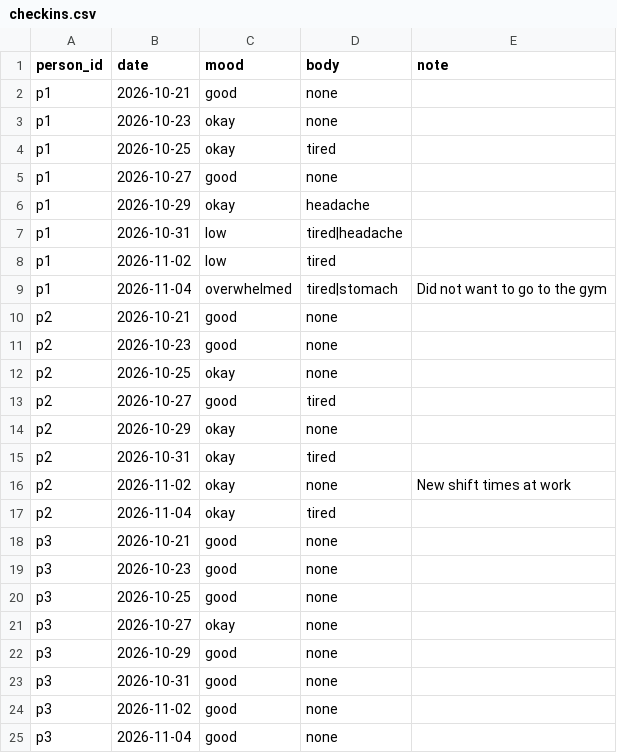
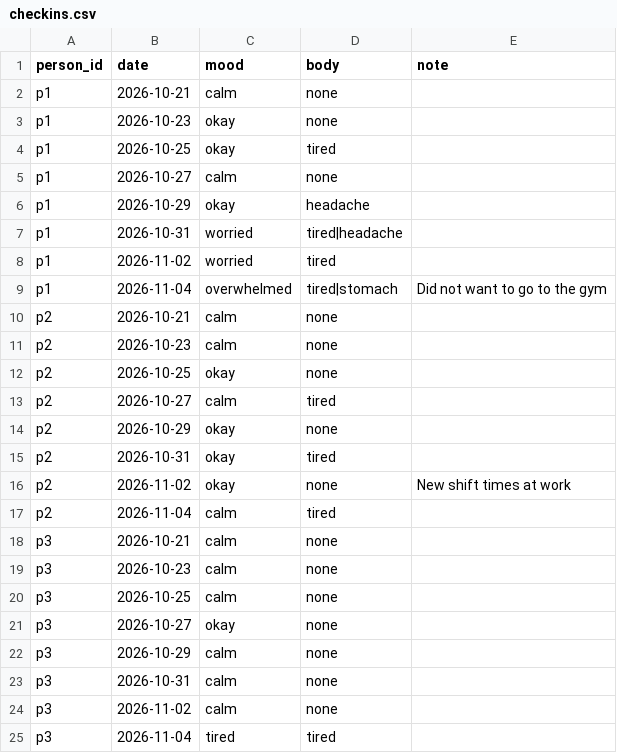
Before and after one commit to mabel17tsadia/pair, a CSV file: data/checkins.csv, drawn as a sheet.

```diff
--- a/data/checkins.csv
+++ b/data/checkins.csv
@@ -1,14 +1,14 @@
 person_id,date,mood,body,note
-p1,2026-10-21,good,none,
+p1,2026-10-21,calm,none,
 p1,2026-10-23,okay,none,
 p1,2026-10-25,okay,tired,
-p1,2026-10-27,good,none,
+p1,2026-10-27,calm,none,
 p1,2026-10-29,okay,headache,
-p1,2026-10-31,low,tired|headache,
-p1,2026-11-02,low,tired,
+p1,2026-10-31,worried,tired|headache,
+p1,2026-11-02,worried,tired,
 p1,2026-11-04,overwhelmed,tired|stomach,Did not want to go to the gym
-p2,2026-10-21,good,none,
-p2,2026-10-23,good,none,
+p2,2026-10-21,calm,none,
+p2,2026-10-23,calm,none,
 p2,2026-10-25,okay,none,
-p2,2026-10-27,good,tired,
+p2,2026-10-27,calm,tired,
 p2,2026-10-29,okay,none,
@@ -16,10 +16,10 @@ p2,2026-10-31,okay,tired,
 p2,2026-11-02,okay,none,New shift times at work
-p2,2026-11-04,okay,tired,
-p3,2026-10-21,good,none,
-p3,2026-10-23,good,none,
-p3,2026-10-25,good,none,
+p2,2026-11-04,calm,tired,
+p3,2026-10-21,calm,none,
+p3,2026-10-23,calm,none,
+p3,2026-10-25,calm,none,
 p3,2026-10-27,okay,none,
-p3,2026-10-29,good,none,
-p3,2026-10-31,good,none,
-p3,2026-11-02,good,none,
-p3,2026-11-04,good,none,
+p3,2026-10-29,calm,none,
+p3,2026-10-31,calm,none,
+p3,2026-11-02,calm,none,
+p3,2026-11-04,tired,tired,
```
Also changed, not shown: data/devices.csv, 1 other file.
